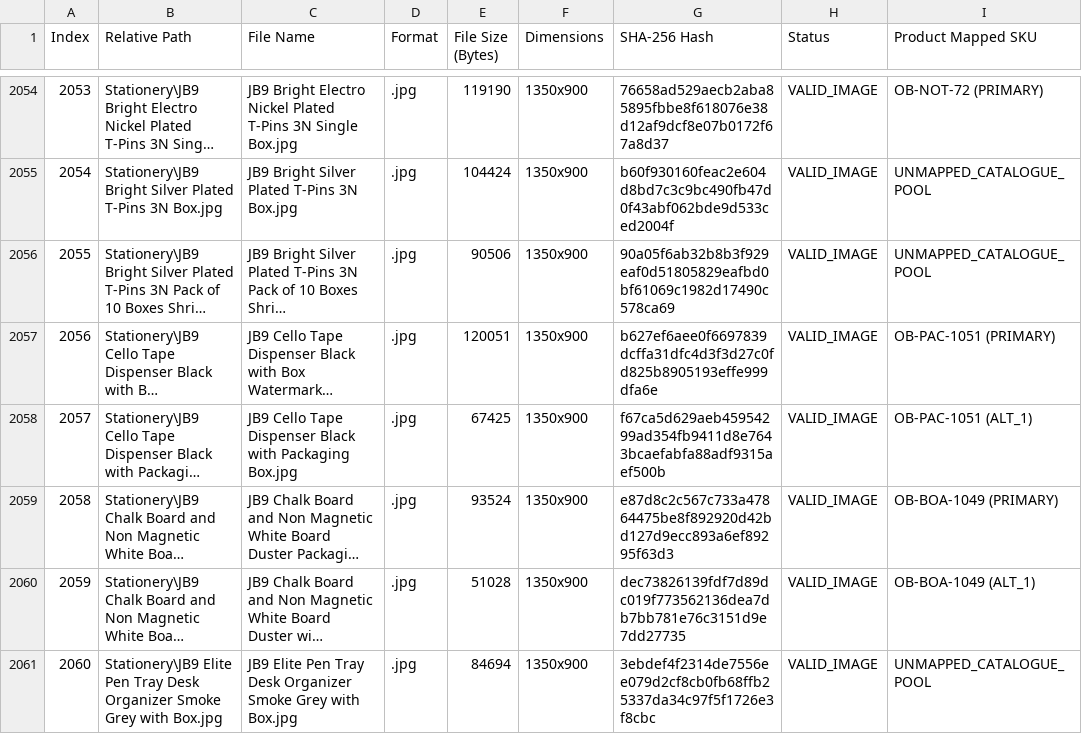
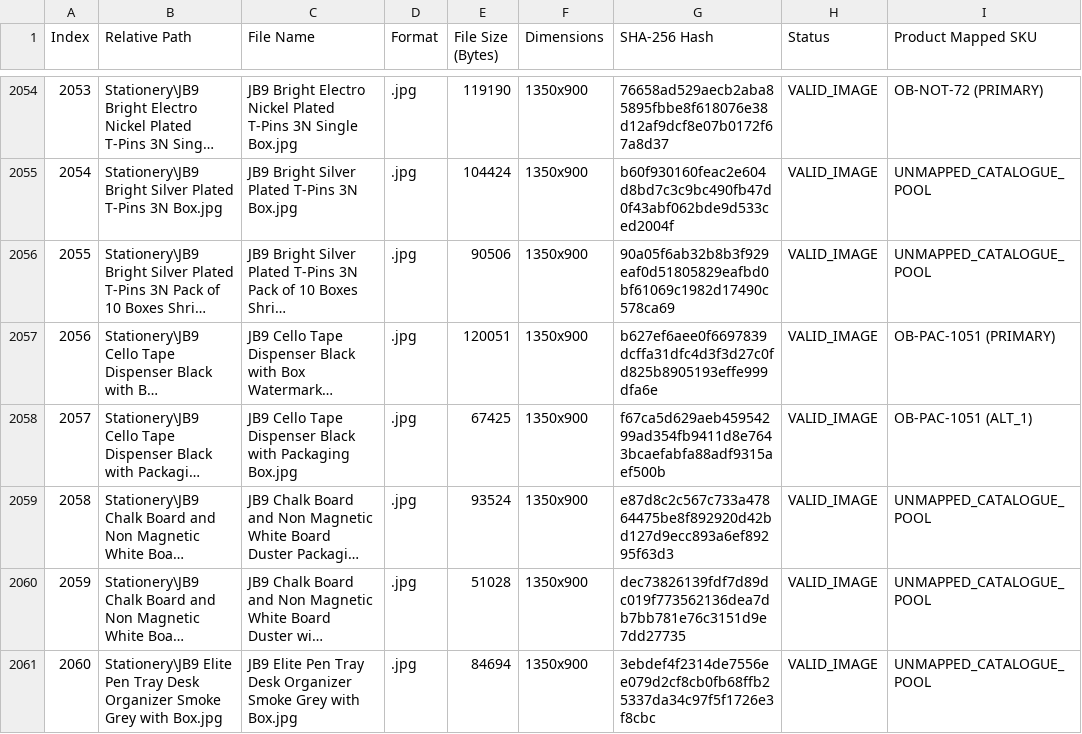
Before and after one commit to bazzaroffice5-oss/Office-Bazzar-Website, a CSV file: complete_supplier_image_inventory.csv, drawn as a sheet; only a part is shown, gaps mark what is left out; long unchanged cells end in …; the diff covers the shown part only; the diff names each change by its address in the sheet, - before the commit and + after, or states it on an @@ line.

```diff
--- a/complete_supplier_image_inventory.csv
+++ b/complete_supplier_image_inventory.csv
-I2059 (Product Mapped SKU): OB-BOA-1049 (PRIMARY)
+I2059 (Product Mapped SKU): UNMAPPED_CATALOGUE_POOL
-I2060 (Product Mapped SKU): OB-BOA-1049 (ALT_1)
+I2060 (Product Mapped SKU): UNMAPPED_CATALOGUE_POOL
```
Also changed, not shown: 22 edited cells elsewhere in this file, all_product_sku_image_mapping.csv, final_image_migration_report.csv, 48 other files.
